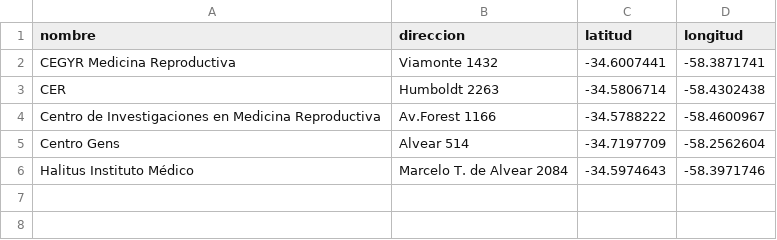
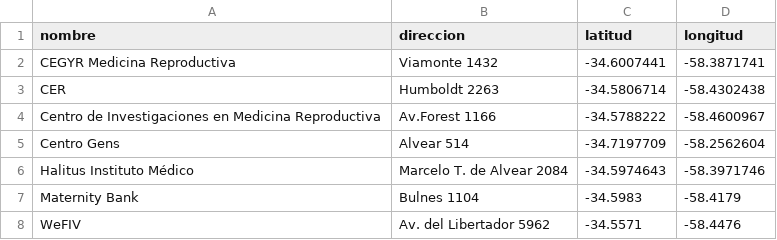
Before and after one commit to MarioHernanCoria/clinicas, a CSV file: clinicasFertilidad.csv, drawn as a sheet; the diff names each change by its address in the sheet, - before the commit and + after, or states it on an @@ line.

Commit message:
Update clinicasFertilidad.csv

```diff
--- a/clinicasFertilidad.csv
+++ b/clinicasFertilidad.csv
+row 7: Maternity Bank | Bulnes 1104 | -34.5983 | -58.4179
+row 8: WeFIV | Av. del Libertador 5962 | -34.5571 | -58.4476
```
